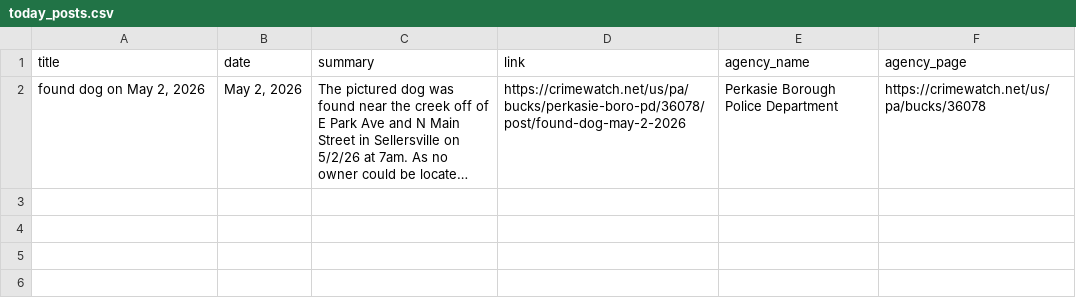
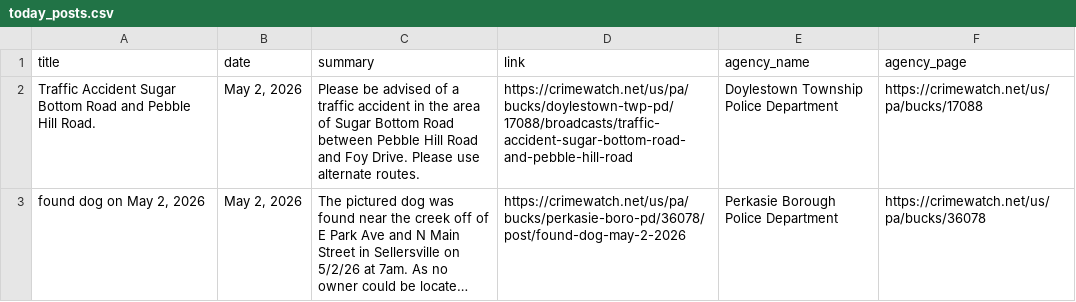
Before and after one commit to CUlleryUSATRepos/BucksCrimeWatchRepo, a CSV file: scripts/data/today_posts.csv, drawn as a sheet; long unchanged cells end in …; the diff names each change by its address in the sheet, - before the commit and + after, or states it on an @@ line.

Commit message:
Auto update CrimeWatch dashboard

```diff
--- a/scripts/data/today_posts.csv
+++ b/scripts/data/today_posts.csv
+row 2: Traffic Accident Sugar Bottom Road and Pebble Hill Road. | May 2, 2026 | Please be advised of a traffic accident in the area of Sugar Bottom Road between Pebble Hill Road and Foy Drive. Please use alternate routes. | https://crimewatch.net/us/pa/bucks/doylestown-twp-pd/17088/broadcasts/traffic-accident-sugar-bottom-road-and-pebble-hill-road | Doylestown Township Police Department | https://crimewatch.net/us/pa/bucks/17088
```
Also changed, not shown: 1 other file.
